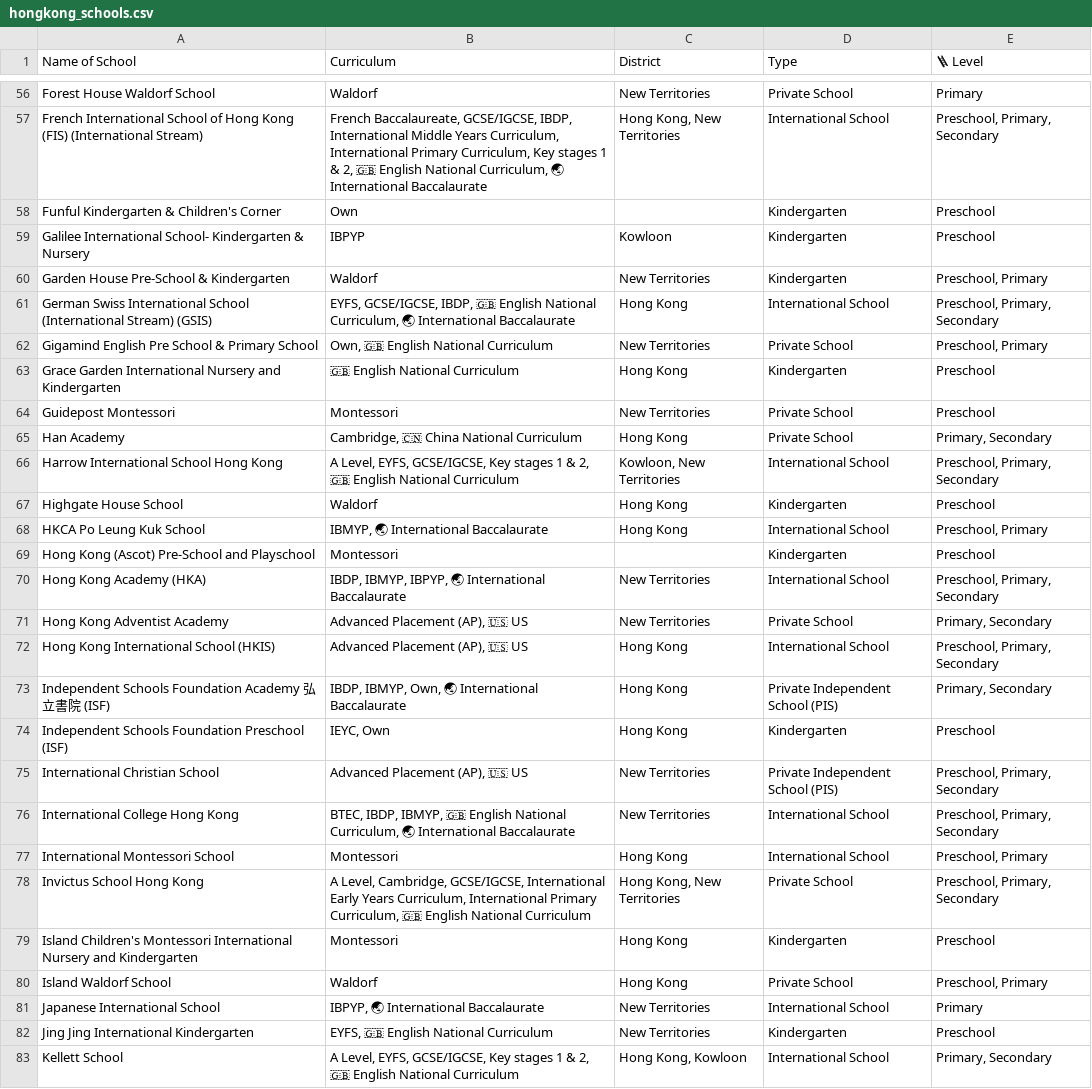
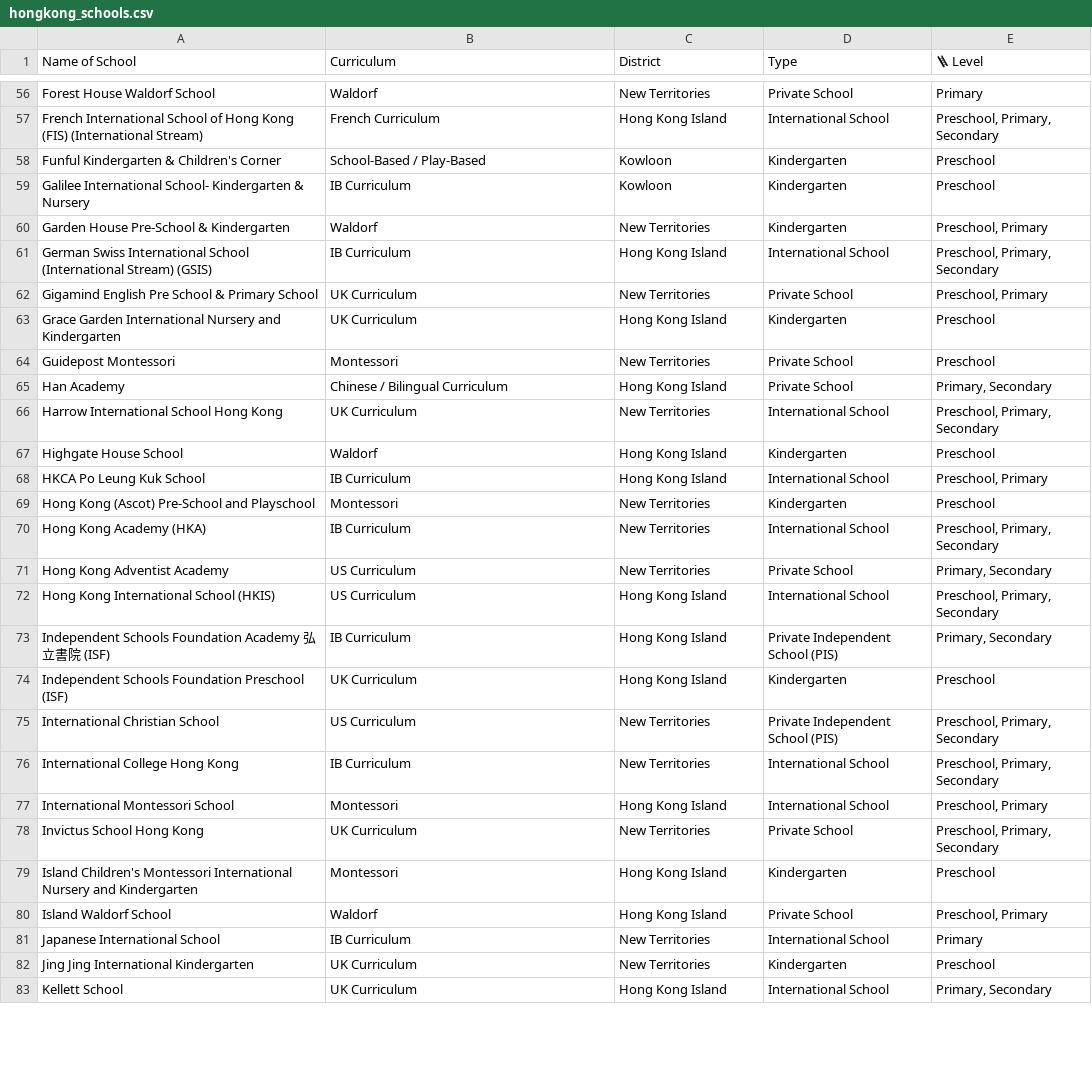
Before and after one commit to ruth852/hk-schools-portal, a CSV file: hongkong_schools.csv, drawn as a sheet; only a part is shown, gaps mark what is left out; the diff covers the shown part only; the diff names each change by its address in the sheet, - before the commit and + after, or states it on an @@ line.

Commit message:
Update hongkong_schools.csv

```diff
--- a/hongkong_schools.csv
+++ b/hongkong_schools.csv
-B57 (Curriculum): French Baccalaureate, GCSE/IGCSE, IBDP, International Middle Years Curriculum, International Primary Curriculum, Key stages 1 & 2, 🇬🇧 English National Curriculum, 🌏 International Baccalaurate
+B57 (Curriculum): French Curriculum
-C57 (District): Hong Kong, New Territories
+C57 (District): Hong Kong Island
-B58 (Curriculum): Own
+B58 (Curriculum): School-Based / Play-Based
-C58 (District): (empty)
+C58 (District): Kowloon
-B59 (Curriculum): IBPYP
+B59 (Curriculum): IB Curriculum
-B61 (Curriculum): EYFS, GCSE/IGCSE, IBDP, 🇬🇧 English National Curriculum, 🌏 International Baccalaurate
+B61 (Curriculum): IB Curriculum
-C61 (District): Hong Kong
+C61 (District): Hong Kong Island
-B62 (Curriculum): Own, 🇬🇧 English National Curriculum
+B62 (Curriculum): UK Curriculum
-B63 (Curriculum): 🇬🇧 English National Curriculum
+B63 (Curriculum): UK Curriculum
-C63 (District): Hong Kong
+C63 (District): Hong Kong Island
-B65 (Curriculum): Cambridge, 🇨🇳 China National Curriculum
+B65 (Curriculum): Chinese / Bilingual Curriculum
-C65 (District): Hong Kong
+C65 (District): Hong Kong Island
-B66 (Curriculum): A Level, EYFS, GCSE/IGCSE, Key stages 1 & 2, 🇬🇧 English National Curriculum
+B66 (Curriculum): UK Curriculum
-C66 (District): Kowloon, New Territories
+C66 (District): New Territories
-C67:C68 (District): Hong Kong
+C67:C68 (District): Hong Kong Island
-B68 (Curriculum): IBMYP, 🌏 International Baccalaurate
+B68 (Curriculum): IB Curriculum
-C69 (District): (empty)
+C69 (District): New Territories
-B70 (Curriculum): IBDP, IBMYP, IBPYP, 🌏 International Baccalaurate
+B70 (Curriculum): IB Curriculum
-B71:B72 (Curriculum): Advanced Placement (AP), 🇺🇸 US
+B71:B72 (Curriculum): US Curriculum
-C72:C74 (District): Hong Kong
+C72:C74 (District): Hong Kong Island
-B73 (Curriculum): IBDP, IBMYP, Own, 🌏 International Baccalaurate
+B73 (Curriculum): IB Curriculum
-B74 (Curriculum): IEYC, Own
+B74 (Curriculum): UK Curriculum
-B75 (Curriculum): Advanced Placement (AP), 🇺🇸 US
+B75 (Curriculum): US Curriculum
-B76 (Curriculum): BTEC, IBDP, IBMYP, 🇬🇧 English National Curriculum, 🌏 International Baccalaurate
+B76 (Curriculum): IB Curriculum
-C77 (District): Hong Kong
+C77 (District): Hong Kong Island
-B78 (Curriculum): A Level, Cambridge, GCSE/IGCSE, International Early Years Curriculum, International Primary Curriculum, 🇬🇧 English National Curriculum
+B78 (Curriculum): UK Curriculum
-C78 (District): Hong Kong, New Territories
+C78 (District): New Territories
-C79:C80 (District): Hong Kong
+C79:C80 (District): Hong Kong Island
-B81 (Curriculum): IBPYP, 🌏 International Baccalaurate
+B81 (Curriculum): IB Curriculum
-B82 (Curriculum): EYFS, 🇬🇧 English National Curriculum
+B82 (Curriculum): UK Curriculum
-B83 (Curriculum): A Level, EYFS, GCSE/IGCSE, Key stages 1 & 2, 🇬🇧 English National Curriculum
+B83 (Curriculum): UK Curriculum
-C83 (District): Hong Kong, Kowloon
+C83 (District): Hong Kong Island
```
Also changed, not shown: 139 edited cells elsewhere in this file.
